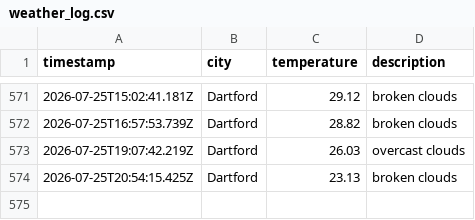
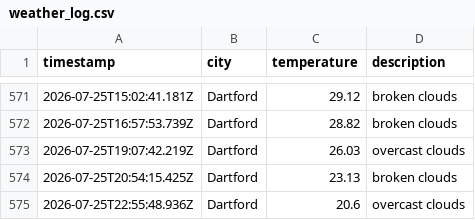
Before and after one commit to sk850/Weather-app-js, a CSV file: data/weather_log.csv, drawn as a sheet; only a part is shown, gaps mark what is left out; the diff names each change by its address in the sheet, - before the commit and + after, or states it on an @@ line.

```diff
--- a/data/weather_log.csv
+++ b/data/weather_log.csv
+row 575: 2026-07-25T22:55:48.936Z | Dartford | 20.6 | overcast clouds
```
Also changed, not shown: 1 other file.
